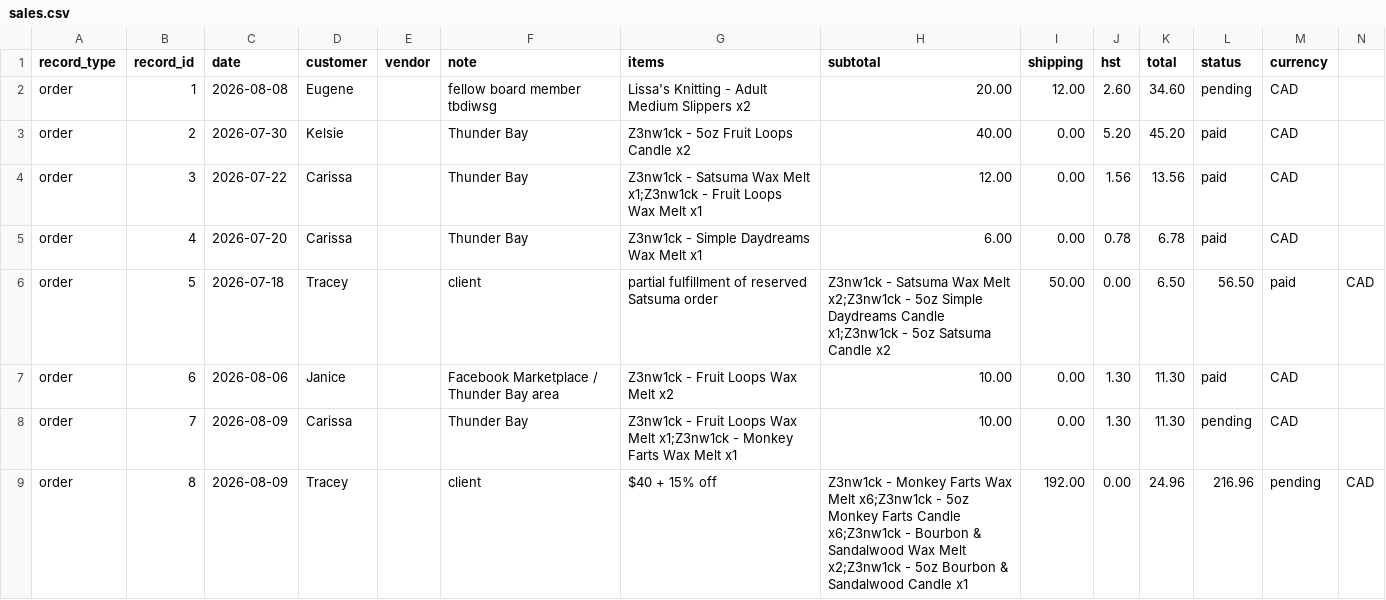
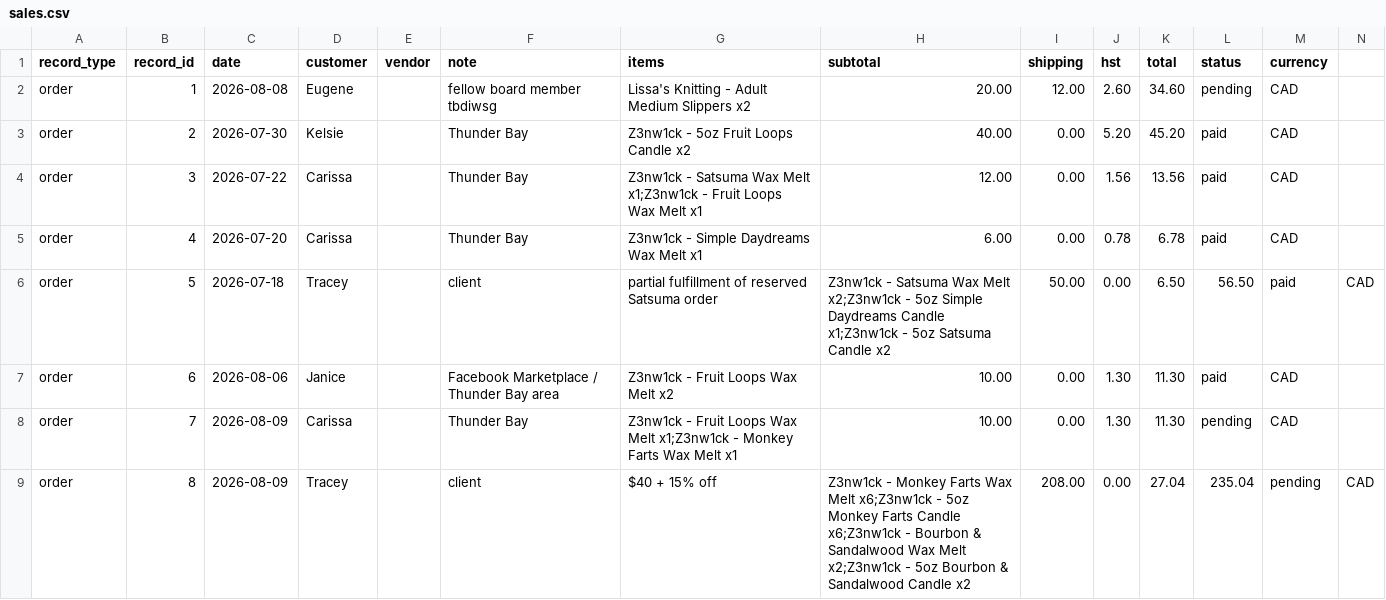
Before and after one commit to AbstractEmporiumArt/AbstractEmporiumArt, a CSV file: taxhacker/exports/sales.csv, drawn as a sheet.

Commit message:
chore: regenerate TaxHacker exports

```diff
--- a/taxhacker/exports/sales.csv
+++ b/taxhacker/exports/sales.csv
@@ -8,2 +8,2 @@ order,6,2026-08-06,Janice,,Facebook Marketplace / Thunder Bay area,Z3nw1ck - Fru
 order,7,2026-08-09,Carissa,,Thunder Bay,Z3nw1ck - Fruit Loops Wax Melt x1;Z3nw1ck - Monkey Farts Wax Melt x1,10.00,0.00,1.30,11.30,pending,CAD
-order,8,2026-08-09,Tracey,,client, $40 + 15% off,Z3nw1ck - Monkey Farts Wax Melt x6;Z3nw1ck - 5oz Monkey Farts Candle x6;Z3nw1ck - Bourbon & Sandalwood Wax Melt x2;Z3nw1ck - 5oz Bourbon & Sandalwood Candle x1,192.00,0.00,24.96,216.96,pending,CAD
+order,8,2026-08-09,Tracey,,client, $40 + 15% off,Z3nw1ck - Monkey Farts Wax Melt x6;Z3nw1ck - 5oz Monkey Farts Candle x6;Z3nw1ck - Bourbon & Sandalwood Wax Melt x2;Z3nw1ck - 5oz Bourbon & Sandalwood Candle x2,208.00,0.00,27.04,235.04,pending,CAD
```
Also changed, not shown: 1 other file.
